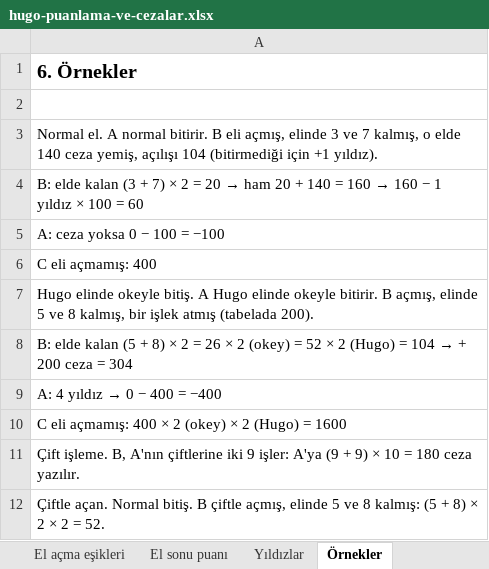
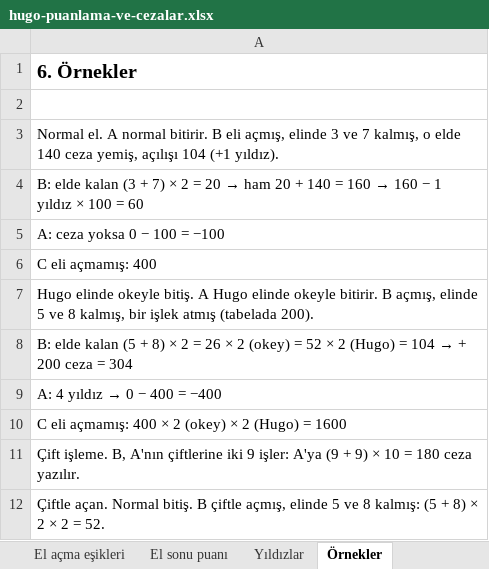
Before and after one commit to uzunosman/hugo-game-app, an Excel workbook: docs/hugo-puanlama-ve-cezalar.xlsx, sheet Örnekler, drawn as a sheet; values as stored, in another font and other column widths than the file's, no borders; the diff names each change by its address in the sheet, - before the commit and + after, or states it on an @@ line.

```diff
--- a/docs/hugo-puanlama-ve-cezalar.xlsx (sheet Örnekler)
+++ b/docs/hugo-puanlama-ve-cezalar.xlsx (sheet Örnekler)
-A3: …açılışı 104 (bitirmediği için +1 yıldız).
+A3: …açılışı 104 (+1 yıldız).
```
Also changed, not shown: sheet Anlık cezalar, sheet Yıldızlar, 14 other files.
